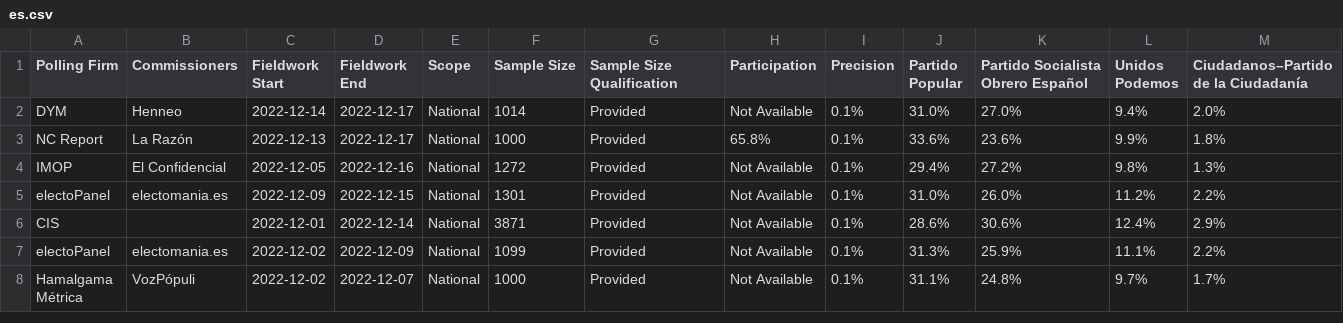
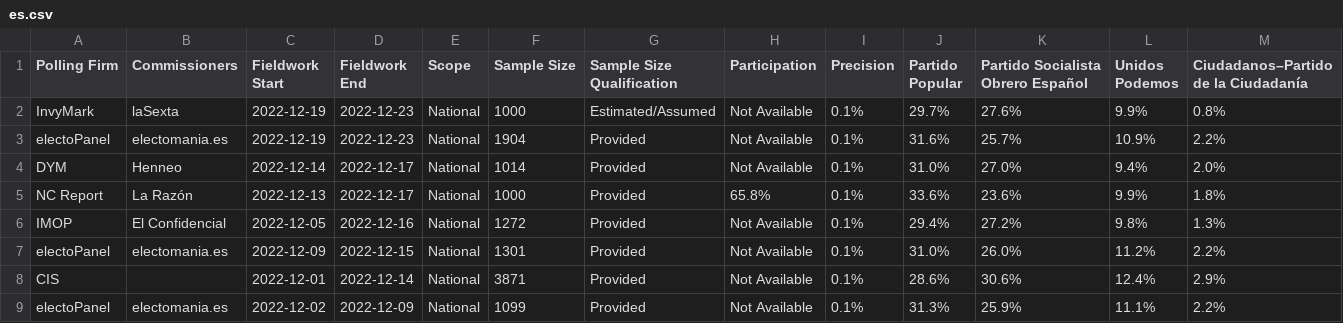
Before and after one commit to michalskop/europeelects, a CSV file: data_original/es.csv, drawn as a sheet; only a part is shown; the shorter side is filled out with more unchanged rows; rows hold the shown columns only; the diff names each change by its address in the sheet, - before the commit and + after, or states it on an @@ line.

```diff
--- a/data_original/es.csv
+++ b/data_original/es.csv
+row 2: InvyMark | laSexta | 2022-12-19 | 2022-12-23 | National | 1000 | Estimated/Assumed | Not Available | 0.1% | 29.7% | 27.6% | 9.9% | 0.8%
+row 3: electoPanel | electomania.es | 2022-12-19 | 2022-12-23 | National | 1904 | Provided | Not Available | 0.1% | 31.6% | 25.7% | 10.9% | 2.2%
```
Also changed, not shown: data_original/de.csv, data_original/it.csv.
